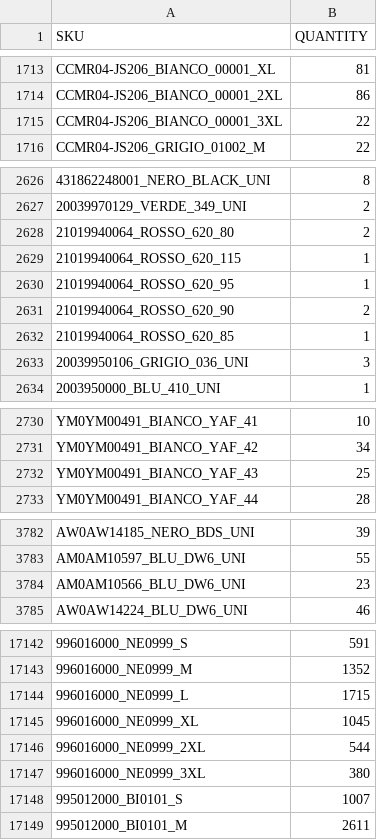
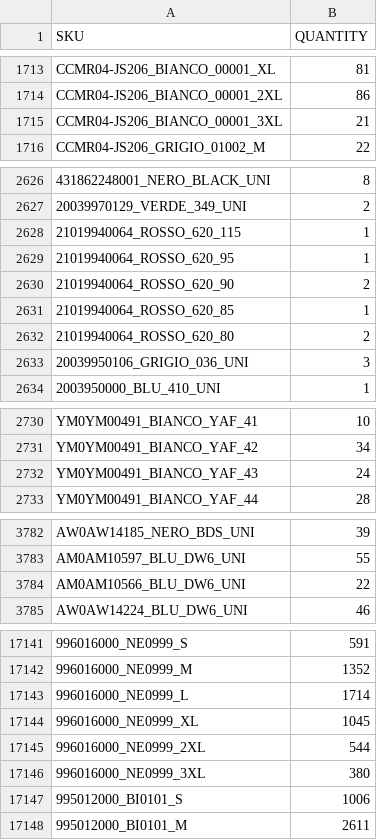
Before and after one commit to Camarolli9979797/wp_all_import, a CSV file: filtered_output.csv, drawn as a sheet; only a part is shown, gaps mark what is left out; addresses are those after the commit; the diff covers the shown part only; the diff names each change by its address in the sheet, - before the commit and + after, or states it on an @@ line.

```diff
--- a/filtered_output.csv
+++ b/filtered_output.csv
-B1715 (QUANTITY): 22
+B1715 (QUANTITY): 21
@@ row 2628 moved to row 2632: 21019940064_ROSSO_620_80 @@
-B2732 (QUANTITY): 25
+B2732 (QUANTITY): 24
-B3784 (QUANTITY): 23
+B3784 (QUANTITY): 22
-B17143 (QUANTITY): 1715
+B17143 (QUANTITY): 1714
-B17147 (QUANTITY): 1007
+B17147 (QUANTITY): 1006
```
Also changed, not shown: 1 removed row, 20 moved rows and 39 edited cells elsewhere in this file.
